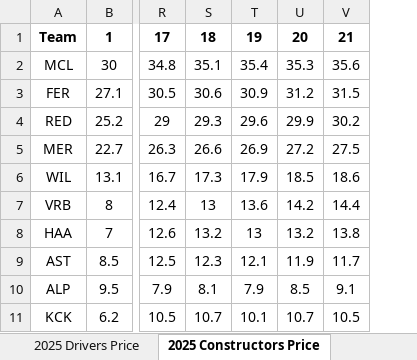
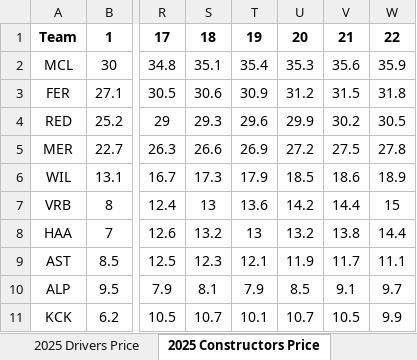
Before and after one commit to alexshepherd99/f1_fantasy, an Excel workbook: data/f1_fantasy_archive.xlsx, sheet 2025 Constructors Price, drawn as a sheet; only a part is shown, gaps mark what is left out; values as stored, in another font and other column widths than the file's, no borders; the diff names each change by its address in the sheet, - before the commit and + after, or states it on an @@ line.

```diff
--- a/data/f1_fantasy_archive.xlsx (sheet 2025 Constructors Price)
+++ b/data/f1_fantasy_archive.xlsx (sheet 2025 Constructors Price)
+column W, rows 1-11: 22 | 35.9 | 31.8 | 30.5 | 27.8 | 18.9 | 15 | 14.4 | 11.1 | 9.7 | 9.9
```
Also changed, not shown: sheet 2025 Constructors Points, sheet 2025 Drivers Points, sheet 2025 Drivers Price.
